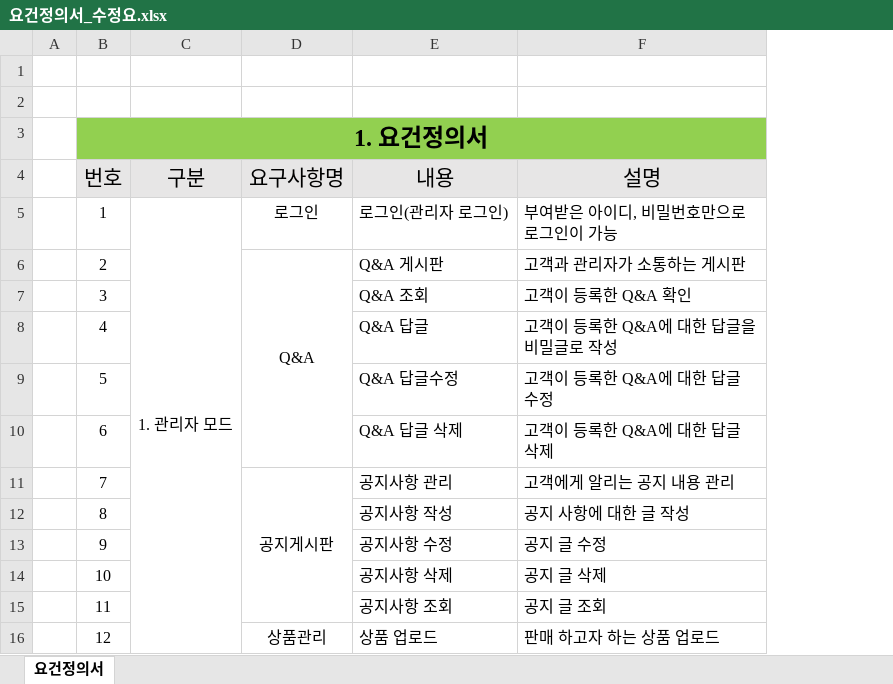
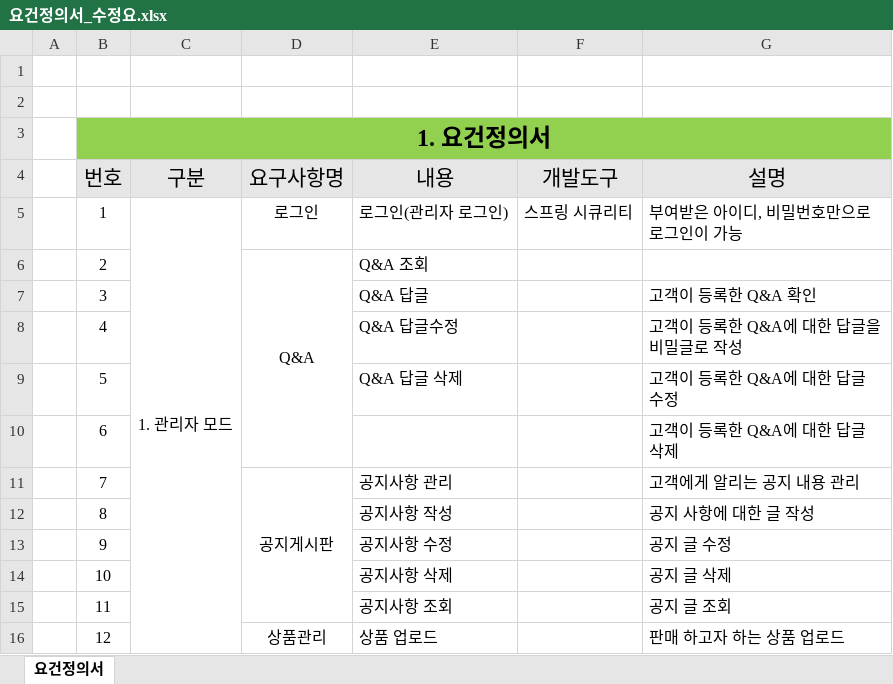
Before and after one commit to TeamPolymorphism/Documents, an Excel workbook: 04_요구사항 분석/요건정의서_수정요.xlsx, sheet 요건정의서, drawn as a sheet; only a part is shown; values as stored, in another font and other column widths than the file's, no borders; addresses are those after the commit; the diff names each change by its address in the sheet, - before the commit and + after, or states it on an @@ line.

Commit message:
Add files via upload

```diff
--- a/04_요구사항 분석/요건정의서_수정요.xlsx (sheet 요건정의서)
+++ b/04_요구사항 분석/요건정의서_수정요.xlsx (sheet 요건정의서)
+column F (개발도구), row 5: 스프링 시큐리티
-E6 (내용): Q&A 게시판
+E6 (내용): Q&A 조회
-G6 (설명): 고객과 관리자가 소통하는 게시판
+G6 (설명): (empty)
-E7 (내용): Q&A 조회
+E7 (내용): Q&A 답글
-E8 (내용): Q&A 답글
+E8 (내용): Q&A 답글수정
-E9 (내용): Q&A 답글수정
+E9 (내용): Q&A 답글 삭제
-E10 (내용): Q&A 답글 삭제
+E10 (내용): (empty)
```
